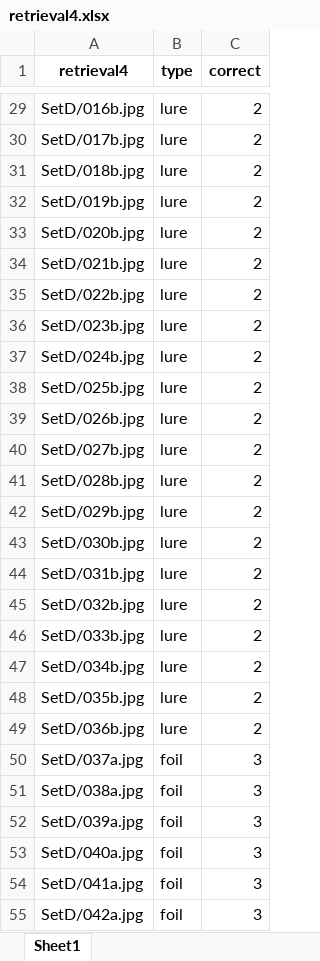
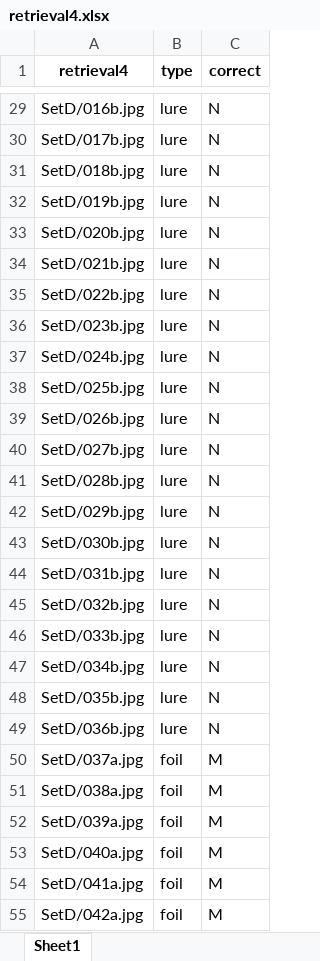
Before and after one commit to hylee1121/mst_foil_density, an Excel workbook: data/sub-9999/retrieval4.xlsx, sheet Sheet1, drawn as a sheet; only a part is shown, gaps mark what is left out; values as stored, in another font and other column widths than the file's, no borders; the diff covers the shown part only; the diff names each change by its address in the sheet, - before the commit and + after, or states it on an @@ line.

```diff
--- a/data/sub-9999/retrieval4.xlsx (sheet Sheet1)
+++ b/data/sub-9999/retrieval4.xlsx (sheet Sheet1)
-C29:C49 (correct): 2
+C29:C49 (correct): N
-C50:C55 (correct): 3
+C50:C55 (correct): M
```
Also changed, not shown: 69 edited cells elsewhere in this sheet, data/sub-9999/encoding.xlsx, data/sub-9999/retrieval1.xlsx, 3 other files.
